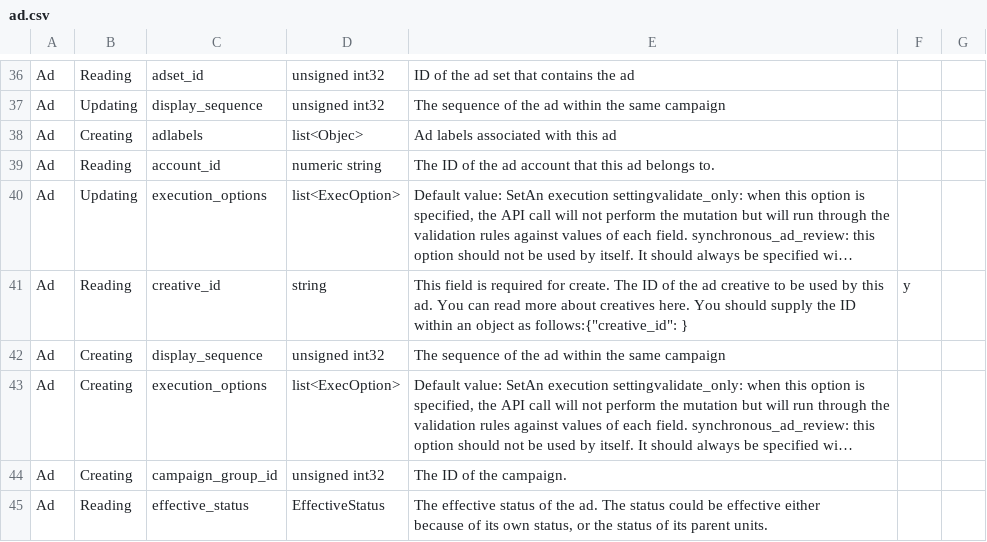
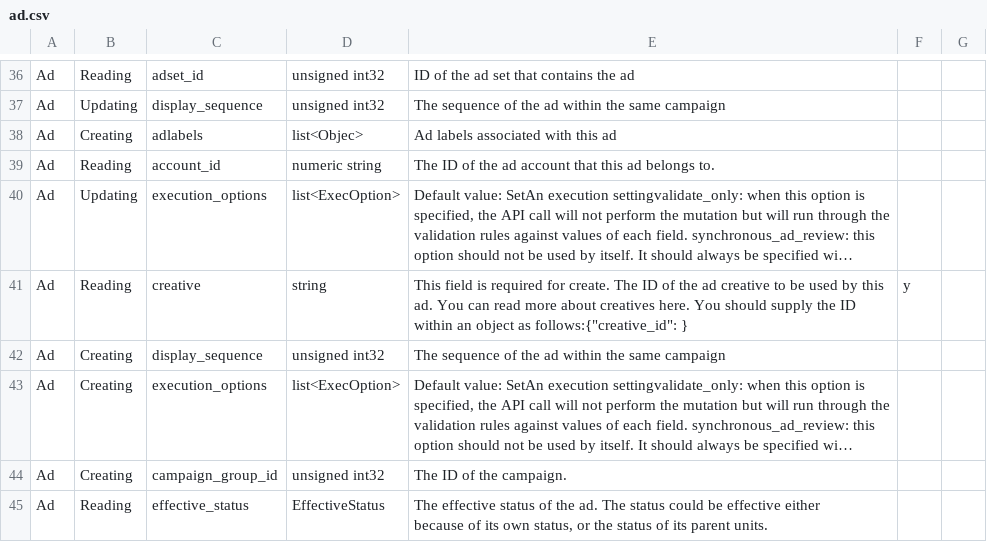
Before and after one commit to prowdsponsor/fb, a CSV file: gen/data/ad.csv, drawn as a sheet; only a part is shown, gaps mark what is left out; long unchanged cells end in …; the diff names each change by its address in the sheet, - before the commit and + after, or states it on an @@ line.

```diff
--- a/gen/data/ad.csv
+++ b/gen/data/ad.csv
-C41: creative_id
+C41: creative
```
Also changed, not shown: 3 other files.
